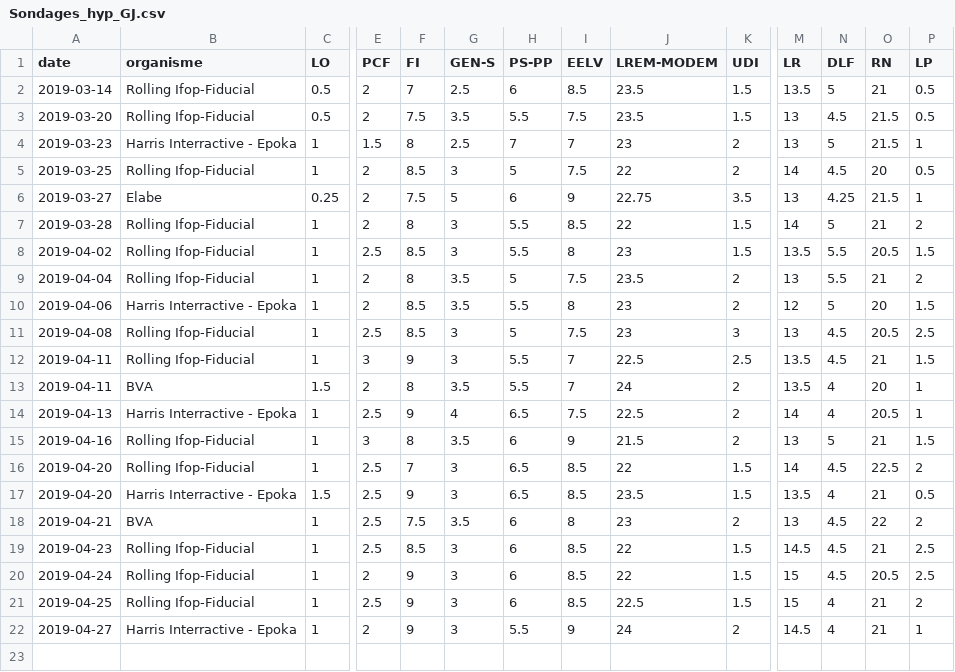
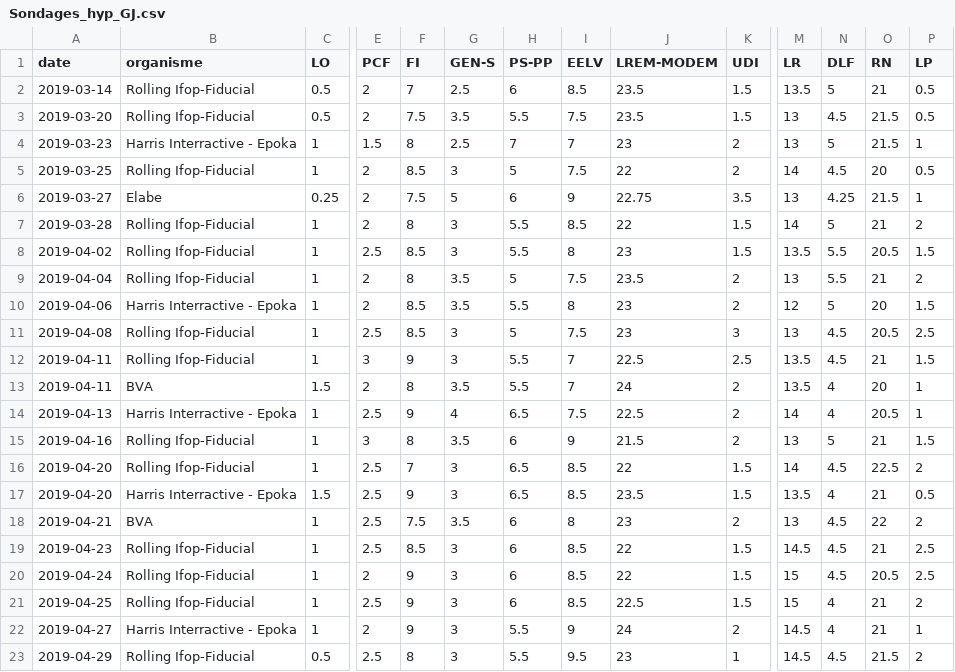
Before and after one commit to rozierguillaume/elections-europeennes-france, a CSV file: Sondages/Sondages_hyp_GJ.csv, drawn as a sheet; only a part is shown, gaps mark what is left out; rows hold the shown columns only; the diff names each change by its address in the sheet, - before the commit and + after, or states it on an @@ line.

Commit message:
Ajout Rolling Ifop 29 avril

```diff
--- a/Sondages/Sondages_hyp_GJ.csv
+++ b/Sondages/Sondages_hyp_GJ.csv
+row 23: 2019-04-29 | Rolling Ifop-Fiducial | 0.5 | 2.5 | 8 | 3 | 5.5 | 9.5 | 23 | 1 | 14.5 | 4.5 | 21.5 | 2
```
Also changed, not shown: 5 other files.
